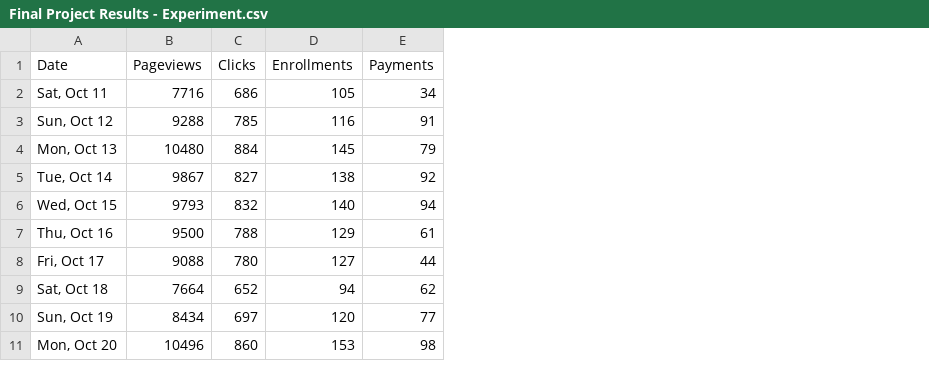
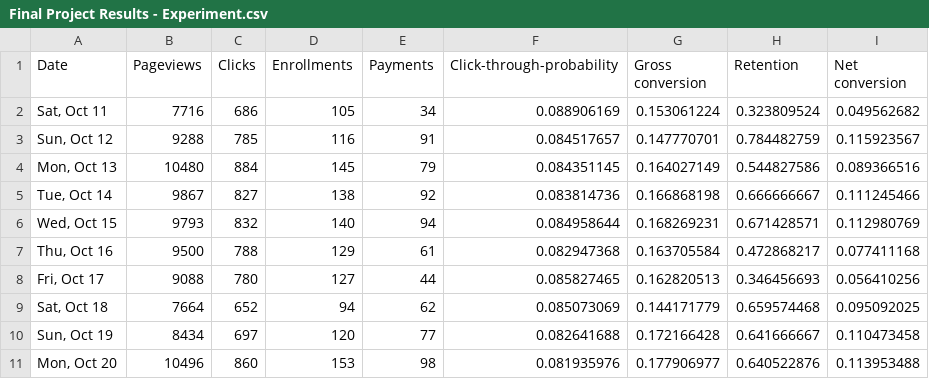
Before and after one commit to tangshuran/udacity_data_analyse, a CSV file: project7/Final Project Results - Experiment.csv, drawn as a sheet; only a part is shown; the diff names each change by its address in the sheet, - before the commit and + after, or states it on an @@ line.

```diff
--- a/project7/Final Project Results - Experiment.csv
+++ b/project7/Final Project Results - Experiment.csv
+column F (Click-through-probability), rows 2-11: 0.088906169 | 0.084517657 | 0.084351145 | 0.083814736 | 0.084958644 | 0.082947368 | 0.085827465 | 0.085073069 | 0.082641688 | 0.081935976
+column G (Gross conversion), rows 2-11: 0.153061224 | 0.147770701 | 0.164027149 | 0.166868198 | 0.168269231 | 0.163705584 | 0.162820513 | 0.144171779 | 0.172166428 | 0.177906977
+column H (Retention), rows 2-11: 0.323809524 | 0.784482759 | 0.544827586 | 0.666666667 | 0.671428571 | 0.472868217 | 0.346456693 | 0.659574468 | 0.641666667 | 0.640522876
+column I (Net conversion), rows 2-11: 0.049562682 | 0.115923567 | 0.089366516 | 0.111245466 | 0.112980769 | 0.077411168 | 0.056410256 | 0.095092025 | 0.110473458 | 0.113953488
```
Also changed, not shown: project7/Final Project Results - Control.csv, 6 other files.
